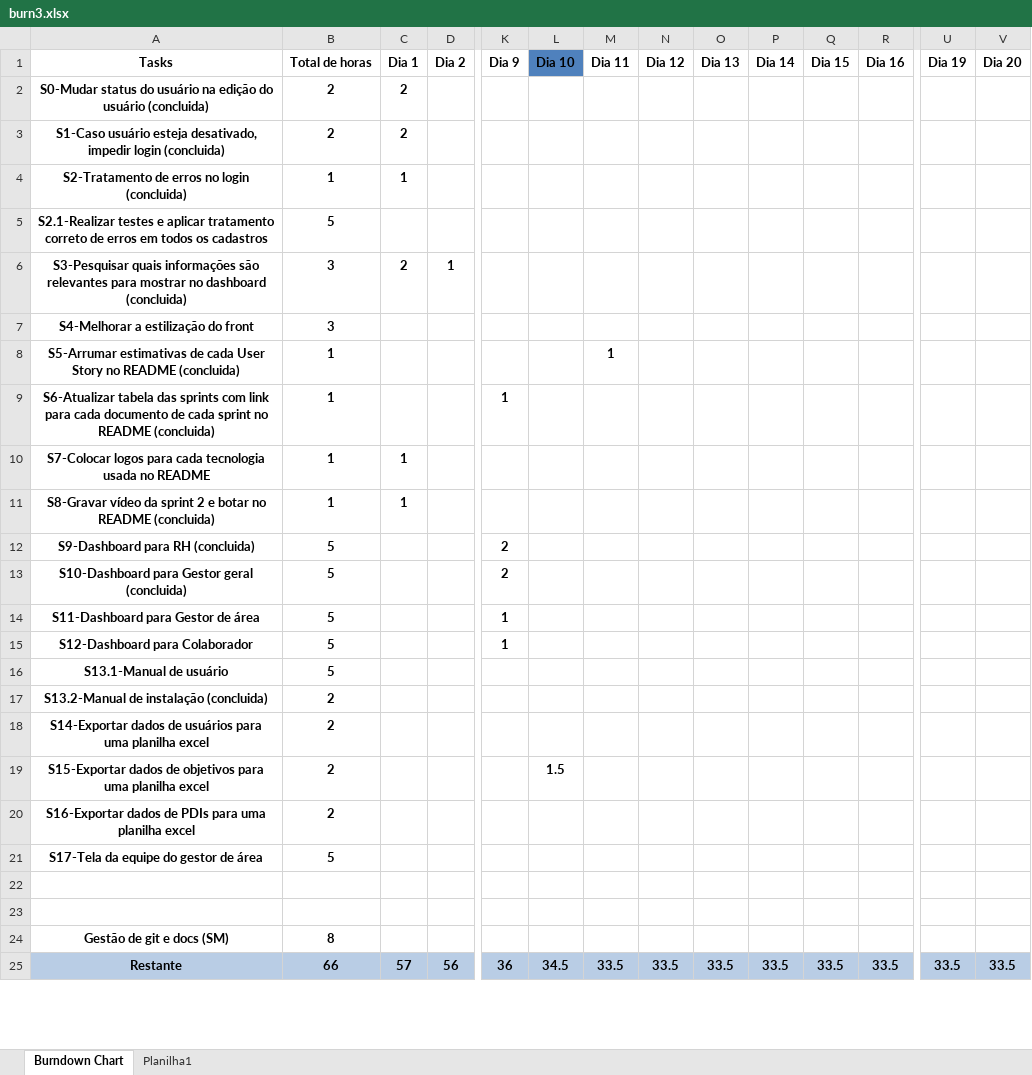
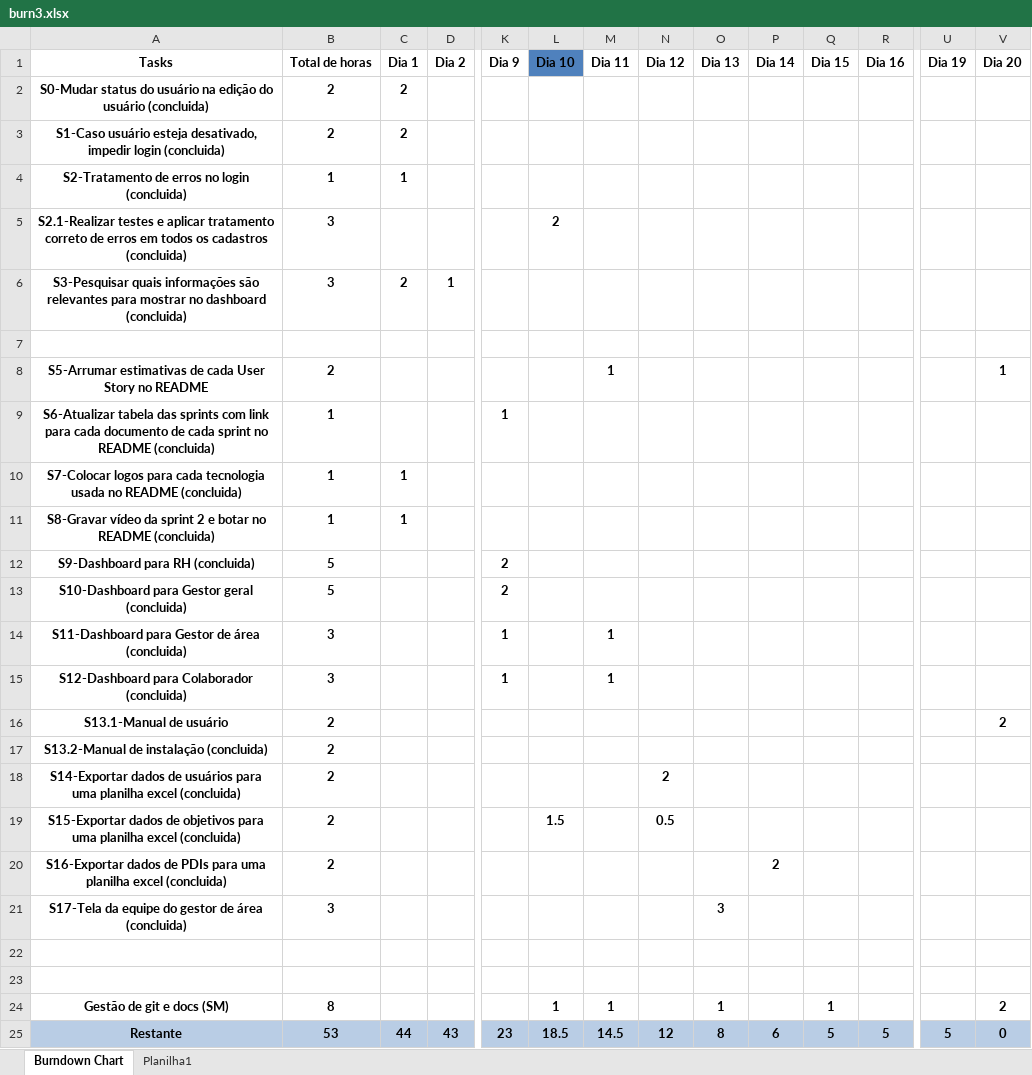
Before and after one commit to Galaticos-API/API-2, an Excel workbook: DOCS/Documentação das Sprints/burn3.xlsx, sheet Burndown Chart, drawn as a sheet; only a part is shown, gaps mark what is left out; values as stored, in another font and other column widths than the file's, no borders; charts and pictures and table styles not drawn; removed rows and columns are numbered as before the commit, all else as after; rows hold the shown columns only; the diff covers the shown part only; the diff names each change by its address in the sheet, - before the commit and + after, or states it on an @@ line.

Commit message:
DOCS - update readme

```diff
--- a/DOCS/Documentação das Sprints/burn3.xlsx (sheet Burndown Chart)
+++ b/DOCS/Documentação das Sprints/burn3.xlsx (sheet Burndown Chart)
-row 5: S2.1-Realizar testes e aplicar tratamento correto de erros em todos os cadastros | 5
+row 5: S2.1-Realizar testes e aplicar tratamento correto de erros em todos os cadastros (concluida) | 3 |  |  |  | 2
-row 7: S4-Melhorar a estilização do front | 3
+row 7: (empty)
-row 8: S5-Arrumar estimativas de cada User Story no README (concluida) | 1 |  |  |  |  | 1
+row 8: S5-Arrumar estimativas de cada User Story no README | 2 |  |  |  |  | 1 |  |  |  |  |  |  | 1
-A10 (Tasks): …no README
+A10 (Tasks): …no README (concluida)
-A14 (Tasks): S11-Dashboard para Gestor de área
+A14 (Tasks): S11-Dashboard para Gestor de área (concluida)
-B14 (Total de horas): 5
+B14 (Total de horas): 3
-M14 (Dia 11): (empty)
+M14 (Dia 11): 1
-row 15: S12-Dashboard para Colaborador | 5 |  |  | 1
+row 15: S12-Dashboard para Colaborador (concluida) | 3 |  |  | 1 |  | 1
-B16 (Total de horas): 5
+B16 (Total de horas): 2
-V16 (Dia 20): (empty)
+V16 (Dia 20): 2
-A18 (Tasks): …planilha excel
+A18 (Tasks): …planilha excel (concluida)
-N18 (Dia 12): (empty)
+N18 (Dia 12): 2
-A19 (Tasks): …planilha excel
+A19 (Tasks): …planilha excel (concluida)
-N19 (Dia 12): (empty)
+N19 (Dia 12): 0.5
-A20 (Tasks): …planilha excel
+A20 (Tasks): …planilha excel (concluida)
-P20 (Dia 14): (empty)
+P20 (Dia 14): 2
-row 21: S17-Tela da equipe do gestor de área | 5
+row 21: S17-Tela da equipe do gestor de área (concluida) | 3 |  |  |  |  |  |  | 3
-L24 (Dia 10): (empty)
+L24 (Dia 10): 1
-M24 (Dia 11): (empty)
+M24 (Dia 11): 1
-O24 (Dia 13): (empty)
+O24 (Dia 13): 1
-Q24 (Dia 15): (empty)
+Q24 (Dia 15): 1
-V24 (Dia 20): (empty)
+V24 (Dia 20): 2
-row 25: Restante | 66 | 57 | 56 | 36 | 34.5 | 33.5 | 33.5 | 33.5 | 33.5 | 33.5 | 33.5 | 33.5 | 33.5
+row 25: Restante | 53 | 44 | 43 | 23 | 18.5 | 14.5 | 12 | 8 | 6 | 5 | 5 | 5 | 0
```
Also changed, not shown: 20 edited cells elsewhere in this sheet, charts or pictures, DOCS/Documentação das Sprints/burn2.xlsx, 3 other files.
